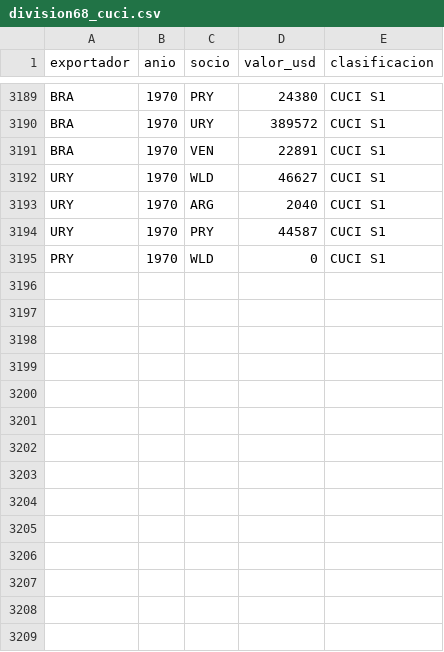
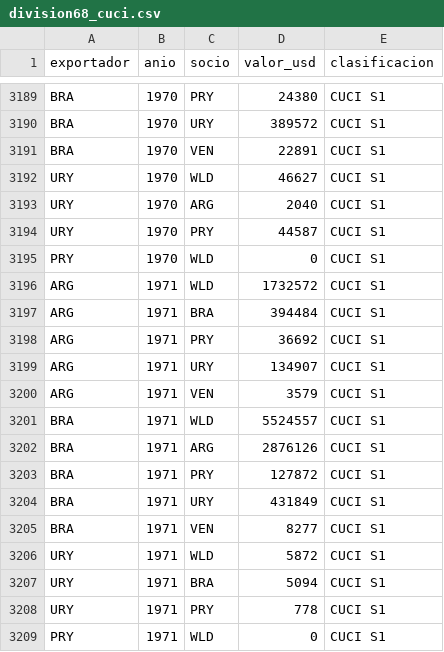
Before and after one commit to OposicionTCEE/temario, a CSV file: Ejercicio-3/Parte-B/3.B.35/Code/datos/division68_cuci.csv, drawn as a sheet; only a part is shown, gaps mark what is left out; the diff names each change by its address in the sheet, - before the commit and + after, or states it on an @@ line.

```diff
--- a/Ejercicio-3/Parte-B/3.B.35/Code/datos/division68_cuci.csv
+++ b/Ejercicio-3/Parte-B/3.B.35/Code/datos/division68_cuci.csv
+row 3196: ARG | 1971 | WLD | 1732572 | CUCI S1
+row 3197: ARG | 1971 | BRA | 394484 | CUCI S1
+row 3198: ARG | 1971 | PRY | 36692 | CUCI S1
+row 3199: ARG | 1971 | URY | 134907 | CUCI S1
+row 3200: ARG | 1971 | VEN | 3579 | CUCI S1
+row 3201: BRA | 1971 | WLD | 5524557 | CUCI S1
+row 3202: BRA | 1971 | ARG | 2876126 | CUCI S1
+row 3203: BRA | 1971 | PRY | 127872 | CUCI S1
+row 3204: BRA | 1971 | URY | 431849 | CUCI S1
+row 3205: BRA | 1971 | VEN | 8277 | CUCI S1
+row 3206: URY | 1971 | WLD | 5872 | CUCI S1
+row 3207: URY | 1971 | BRA | 5094 | CUCI S1
+row 3208: URY | 1971 | PRY | 778 | CUCI S1
+row 3209: PRY | 1971 | WLD | 0 | CUCI S1
```
Also changed, not shown: 2 other files.
